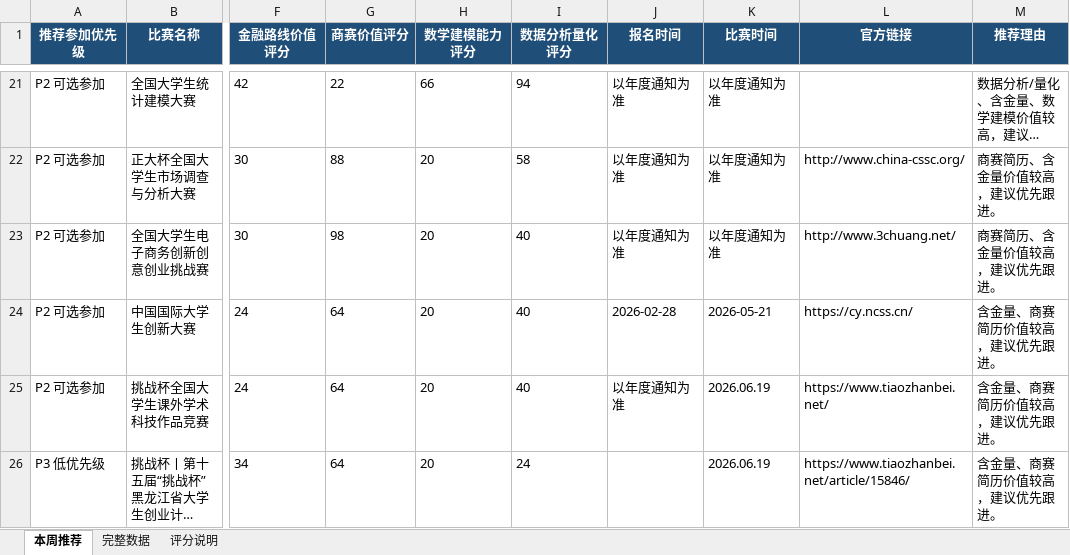
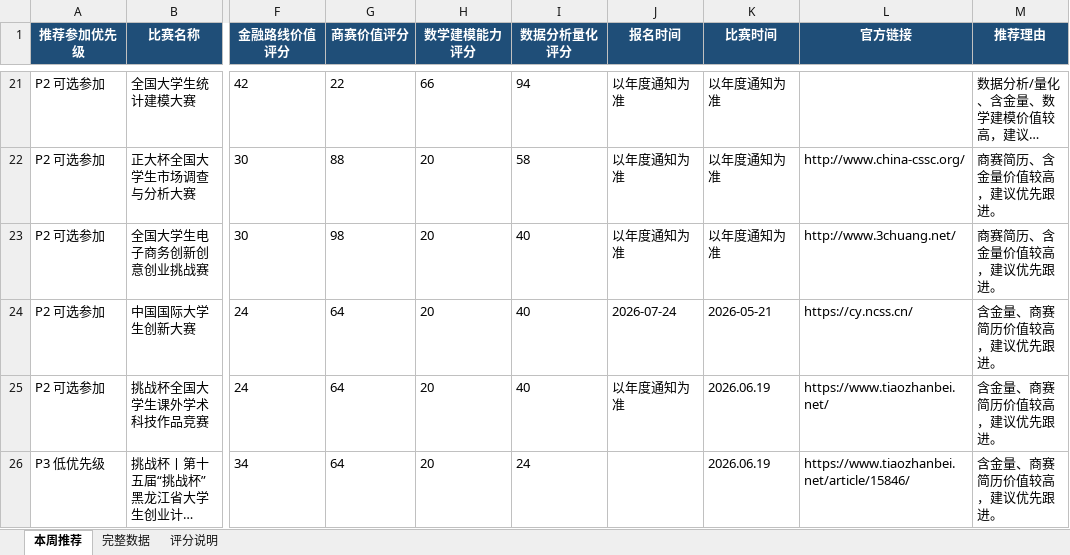
Before and after one commit to gddsn/competition-radar, an Excel workbook: reports/weekly_report.xlsx, sheet 本周推荐, drawn as a sheet; only a part is shown, gaps mark what is left out; long unchanged cells end in …; values as stored, in another font and other column widths than the file's, no borders; the diff names each change by its address in the sheet, - before the commit and + after, or states it on an @@ line.

```diff
--- a/reports/weekly_report.xlsx (sheet 本周推荐)
+++ b/reports/weekly_report.xlsx (sheet 本周推荐)
-J24 (报名时间): 2026-02-28
+J24 (报名时间): 2026-07-24
```
Also changed, not shown: sheet 完整数据, reports/schedule_report.xlsx, 4 other files.
